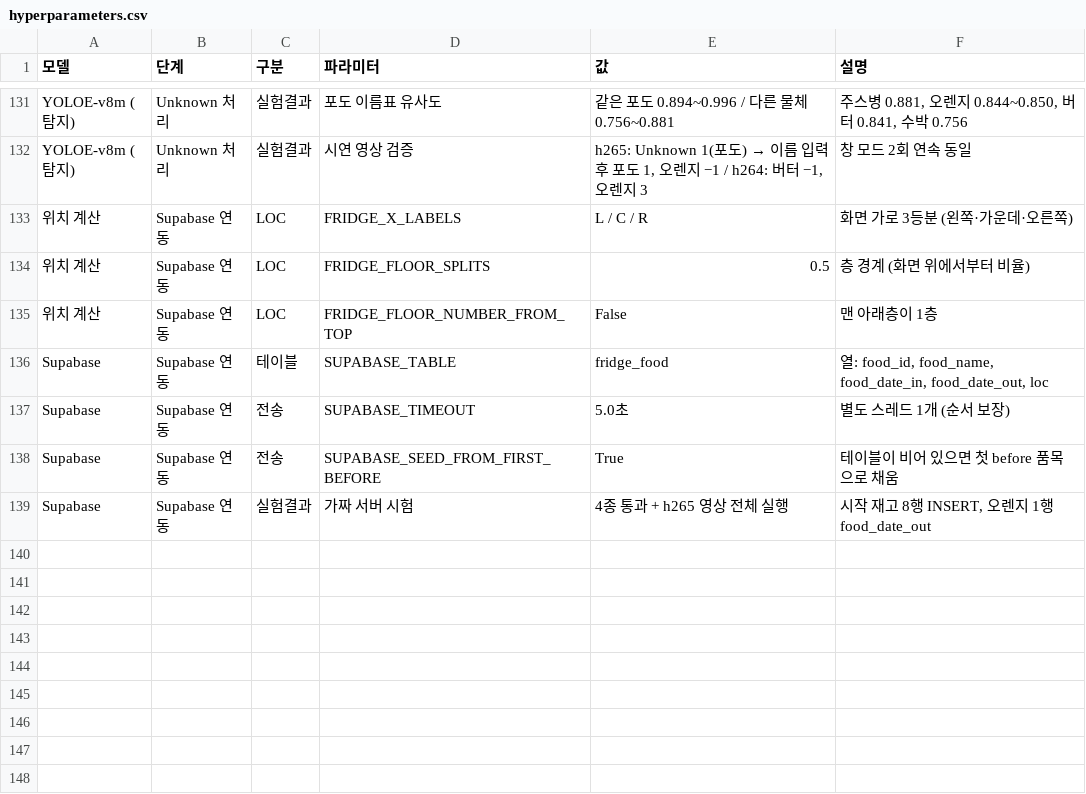
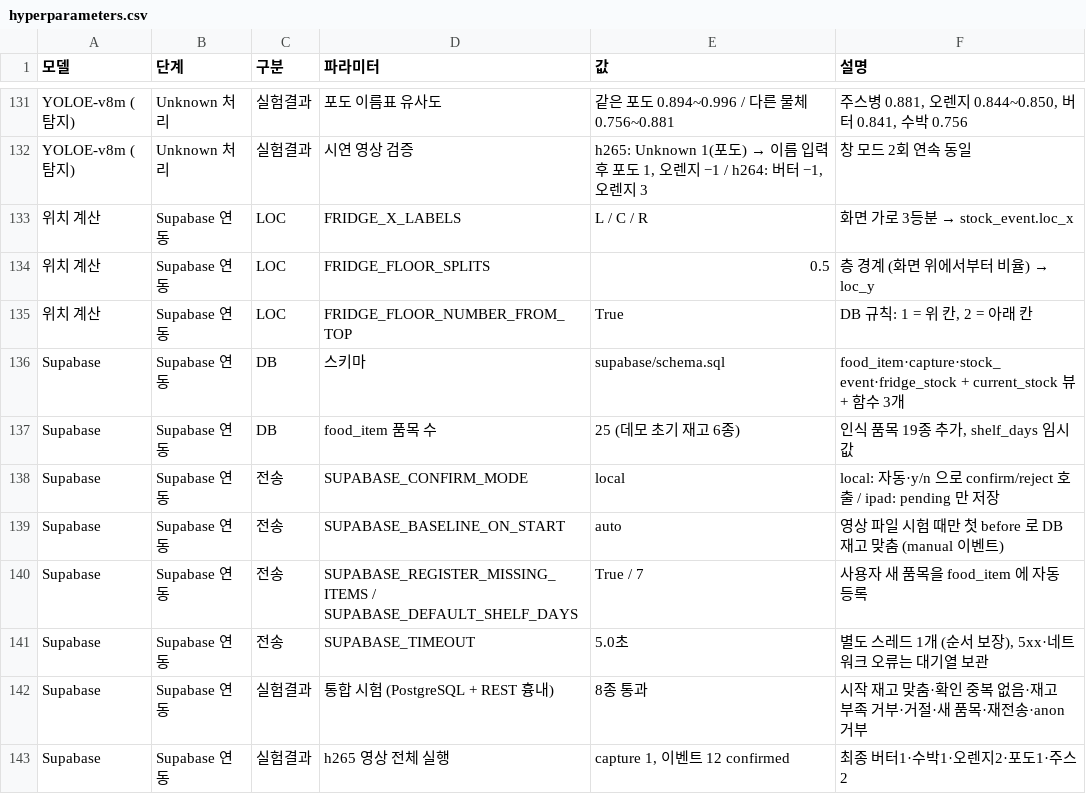
Before and after one commit to Dajeong0315/KINI, a CSV file: fridge_vision/docs/hyperparameters.csv, drawn as a sheet; only a part is shown, gaps mark what is left out.

```diff
--- a/fridge_vision/docs/hyperparameters.csv
+++ b/fridge_vision/docs/hyperparameters.csv
@@ -132,8 +132,12 @@ YOLOE-v8m (탐지),Unknown 처리,실험결과,포도 이름표 유사도,같은
 YOLOE-v8m (탐지),Unknown 처리,실험결과,시연 영상 검증,"h265: Unknown 1(포도) → 이름 입력 후 포도 1, 오렌지 −1 / h264: 버터 −1, 오렌지 3",창 모드 2회 연속 동일
-위치 계산,Supabase 연동,LOC,FRIDGE_X_LABELS,L / C / R,화면 가로 3등분 (왼쪽·가운데·오른쪽)
-위치 계산,Supabase 연동,LOC,FRIDGE_FLOOR_SPLITS,0.5,층 경계 (화면 위에서부터 비율)
-위치 계산,Supabase 연동,LOC,FRIDGE_FLOOR_NUMBER_FROM_TOP,False,맨 아래층이 1층
-Supabase,Supabase 연동,테이블,SUPABASE_TABLE,fridge_food,"열: food_id, food_name, food_date_in, food_date_out, loc"
-Supabase,Supabase 연동,전송,SUPABASE_TIMEOUT,5.0초,별도 스레드 1개 (순서 보장)
-Supabase,Supabase 연동,전송,SUPABASE_SEED_FROM_FIRST_BEFORE,True,테이블이 비어 있으면 첫 before 품목으로 채움
-Supabase,Supabase 연동,실험결과,가짜 서버 시험,4종 통과 + h265 영상 전체 실행,"시작 재고 8행 INSERT, 오렌지 1행 food_date_out"
+위치 계산,Supabase 연동,LOC,FRIDGE_X_LABELS,L / C / R,화면 가로 3등분 → stock_event.loc_x
+위치 계산,Supabase 연동,LOC,FRIDGE_FLOOR_SPLITS,0.5,층 경계 (화면 위에서부터 비율) → loc_y
+위치 계산,Supabase 연동,LOC,FRIDGE_FLOOR_NUMBER_FROM_TOP,True,"DB 규칙: 1 = 위 칸, 2 = 아래 칸"
+Supabase,Supabase 연동,DB,스키마,supabase/schema.sql,food_item·capture·stock_event·fridge_stock + current_stock 뷰 + 함수 3개
+Supabase,Supabase 연동,DB,food_item 품목 수,25 (데모 초기 재고 6종),"인식 품목 19종 추가, shelf_days 임시값"
+Supabase,Supabase 연동,전송,SUPABASE_CONFIRM_MODE,local,local: 자동·y/n 으로 confirm/reject 호출 / ipad: pending 만 저장
+Supabase,Supabase 연동,전송,SUPABASE_BASELINE_ON_START,auto,영상 파일 시험 때만 첫 before 로 DB 재고 맞춤 (manual 이벤트)
+Supabase,Supabase 연동,전송,SUPABASE_REGISTER_MISSING_ITEMS / SUPABASE_DEFAULT_SHELF_DAYS,True / 7,사용자 새 품목을 food_item 에 자동 등록
+Supabase,Supabase 연동,전송,SUPABASE_TIMEOUT,5.0초,"별도 스레드 1개 (순서 보장), 5xx·네트워크 오류는 대기열 보관"
+Supabase,Supabase 연동,실험결과,통합 시험 (PostgreSQL + REST 흉내),8종 통과,시작 재고 맞춤·확인 중복 없음·재고 부족 거부·거절·새 품목·재전송·anon 거부
+Supabase,Supabase 연동,실험결과,h265 영상 전체 실행,"capture 1, 이벤트 12 confirmed",최종 버터1·수박1·오렌지2·포도1·주스2
```
Also changed, not shown: 10 other files.
